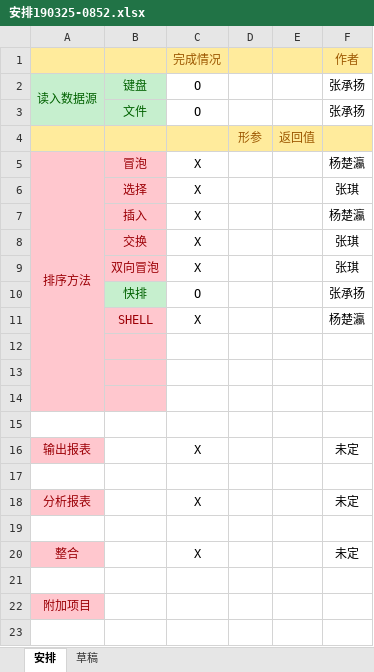
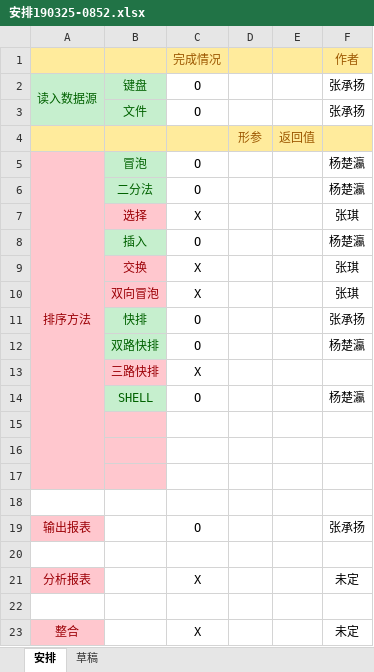
Before and after one commit to Kafuziroh/HongkongJournalist, an Excel workbook: 安排190325-0852.xlsx, sheet 安排, drawn as a sheet; only a part is shown; the shorter side is filled out with more unchanged rows; values as stored, in another font and other column widths than the file's, no borders; addresses are those after the commit; the diff names each change by its address in the sheet, - before the commit and + after, or states it on an @@ line.

```diff
--- a/安排190325-0852.xlsx (sheet 安排)
+++ b/安排190325-0852.xlsx (sheet 安排)
@@ B5 fill: #FFC7CE → #C6EFCE, text colour: #9C0006 → #006100 @@
-C5: X
+C5: O
+row 6:  | 二分法 | O |  |  | 杨楚瀛
@@ B8 fill: #FFC7CE → #C6EFCE, text colour: #9C0006 → #006100 @@
-C8: X
+C8: O
+row 12:  | 双路快排 | O |  |  | 杨楚瀛
+row 13:  | 三路快排 | X
@@ B14 fill: #FFC7CE → #C6EFCE, text colour: #9C0006 → #006100 @@
-C14: X
+C14: O
-C19: X
+C19: O
-F19: 未定
+F19: 张承扬
```
Also changed, not shown: 13 other files.
